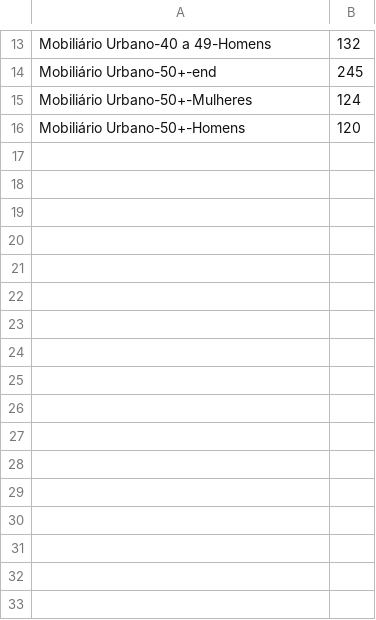
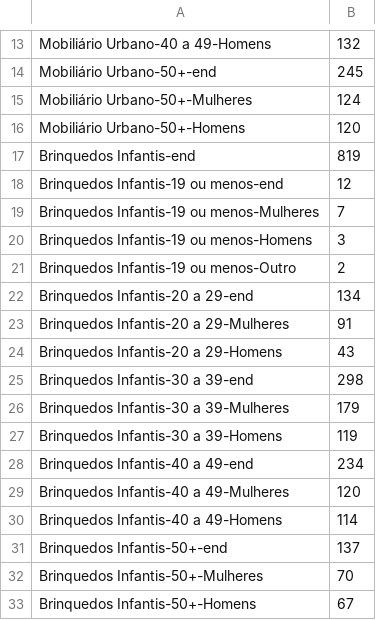
Before and after one commit to pemagalha/sunburstR, a CSV file: inst/examples/visit-sequences.csv, drawn as a sheet; only a part is shown, gaps mark what is left out.

Commit message:
Update visit-sequences.csv

```diff
--- a/inst/examples/visit-sequences.csv
+++ b/inst/examples/visit-sequences.csv
@@ -16 +16,18 @@ Mobiliário Urbano-50+-Mulheres,124
 Mobiliário Urbano-50+-Homens,120
+Brinquedos Infantis-end,819
+Brinquedos Infantis-19 ou menos-end,12
+Brinquedos Infantis-19 ou menos-Mulheres,7
+Brinquedos Infantis-19 ou menos-Homens,3
+Brinquedos Infantis-19 ou menos-Outro,2
+Brinquedos Infantis-20 a 29-end,134
+Brinquedos Infantis-20 a 29-Mulheres,91
+Brinquedos Infantis-20 a 29-Homens,43
+Brinquedos Infantis-30 a 39-end,298
+Brinquedos Infantis-30 a 39-Mulheres,179
+Brinquedos Infantis-30 a 39-Homens,119
+Brinquedos Infantis-40 a 49-end,234
+Brinquedos Infantis-40 a 49-Mulheres,120
+Brinquedos Infantis-40 a 49-Homens,114
+Brinquedos Infantis-50+-end,137
+Brinquedos Infantis-50+-Mulheres,70
+Brinquedos Infantis-50+-Homens,67
```
